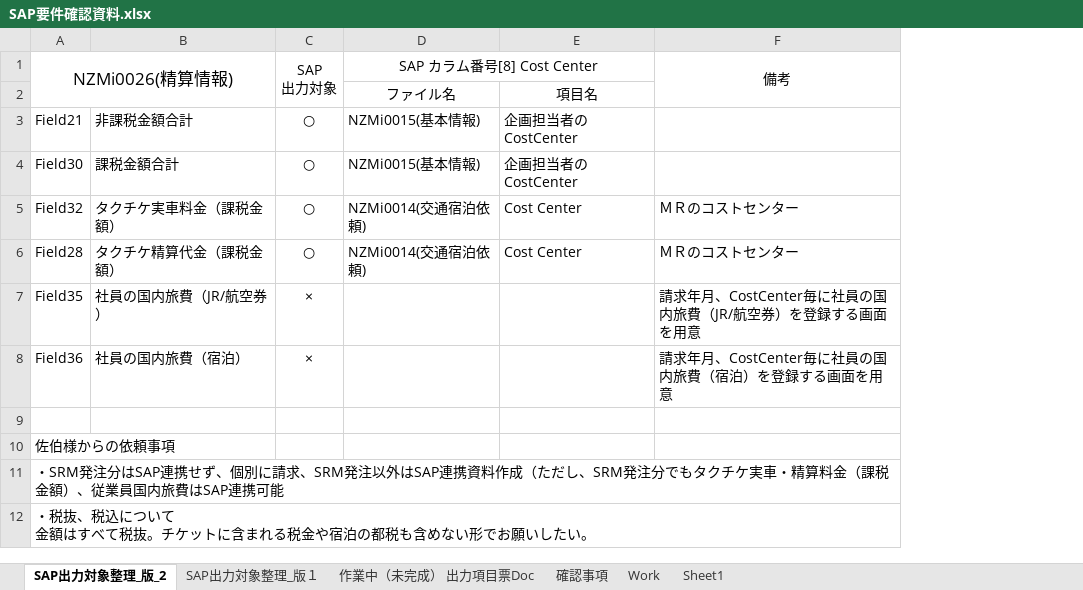
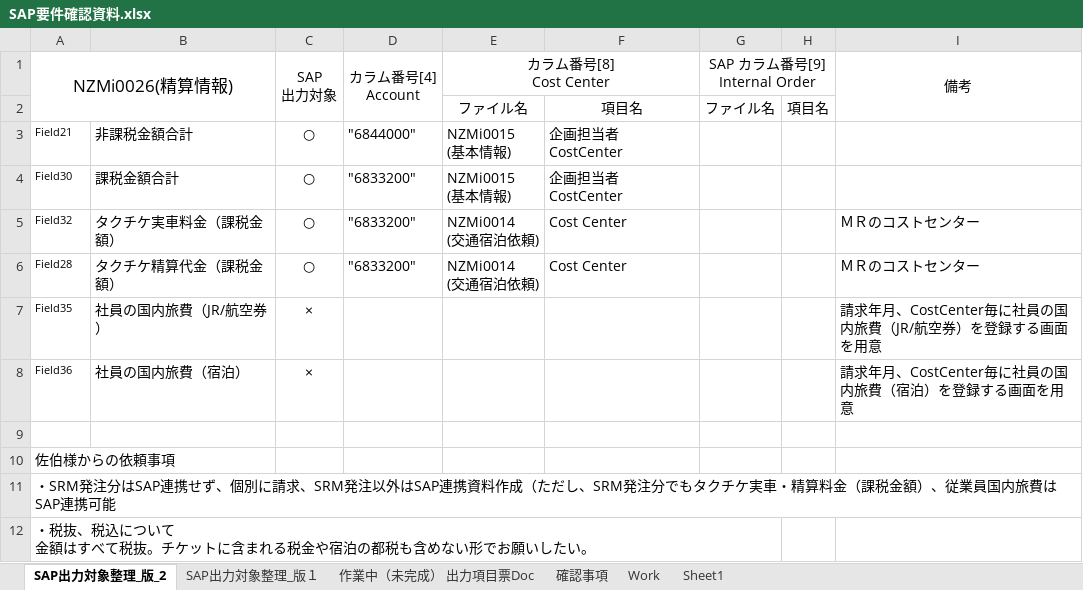
Before and after one commit to MakoYamada/pj_monolith, an Excel workbook: 20 開発資料/00.基本設計/SAP要件確認資料.xlsx, sheet SAP出力対象整理_版_2, drawn as a sheet; values as stored, in another font and other column widths than the file's, no borders; removed rows and columns are numbered as before the commit, all else as after; ↵ is a line break in a cell; the diff names each change by its address in the sheet, - before the commit and + after, or states it on an @@ line.

Commit message:
Vss2Git

```diff
--- a/20 開発資料/00.基本設計/SAP要件確認資料.xlsx (sheet SAP出力対象整理_版_2)
+++ b/20 開発資料/00.基本設計/SAP要件確認資料.xlsx (sheet SAP出力対象整理_版_2)
-column D, rows 1-6: SAP カラム番号[8] Cost Center | ファイル名 | NZMi0015(基本情報) | NZMi0015(基本情報) | NZMi0014(交通宿泊依頼) | NZMi0014(交通宿泊依頼)
+column D, rows 1-6: カラム番号[4] ↵ Account |  | "6844000" | "6833200" | "6833200" | "6833200"
+column E, rows 1-6: カラム番号[8] ↵ Cost Center | ファイル名 | NZMi0015 ↵ (基本情報) | NZMi0015 ↵ (基本情報) | NZMi0014 ↵ (交通宿泊依頼) | NZMi0014 ↵ (交通宿泊依頼)
+column G, rows 1-2: SAP カラム番号[9] ↵ Internal Order | ファイル名
+column H, row 2: 項目名
@@ A3:A8 text size: smaller @@
-F3:F4: 企画担当者のCostCenter
+F3:F4: 企画担当者 ↵ CostCenter
```
